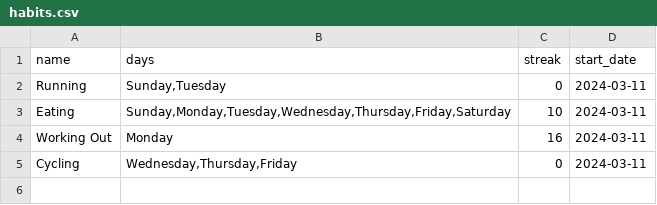
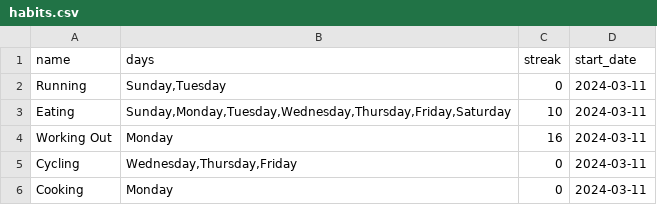
Before and after one commit to Azfar-Sphere/CS50P-Final-Project, a CSV file: habits.csv, drawn as a sheet.

```diff
--- a/habits.csv
+++ b/habits.csv
@@ -5 +5,2 @@ Working Out,Monday,16,2024-03-11
 Cycling,"Wednesday,Thursday,Friday",0,2024-03-11
+Cooking,Monday,0,2024-03-11
```
Also changed, not shown: 1 other file.
